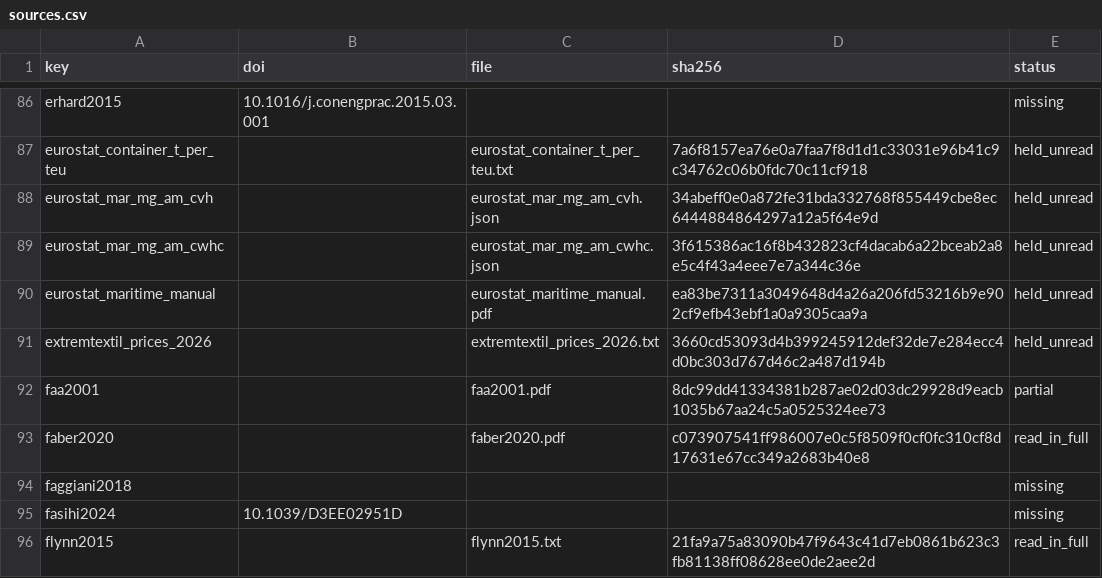
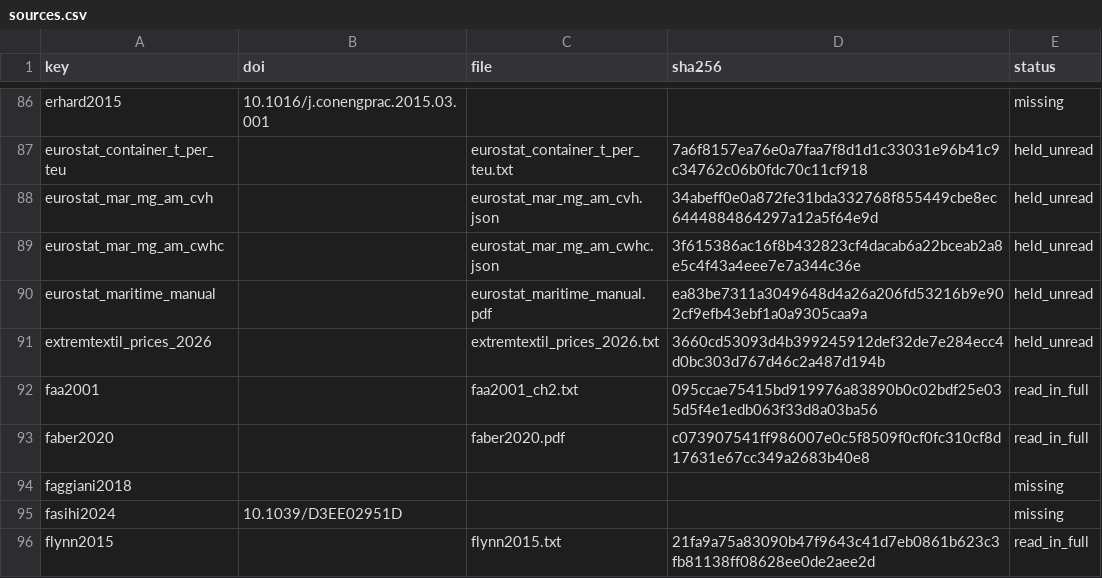
Before and after one commit to 1-Bart-1/WindShipOpt.jl, a CSV file: paper/sources.csv, drawn as a sheet; only a part is shown, gaps mark what is left out.

```diff
--- a/paper/sources.csv
+++ b/paper/sources.csv
@@ -91,3 +91,3 @@ eurostat_maritime_manual,,eurostat_maritime_manual.pdf,ea83be7311a3049648d4a26a2
 extremtextil_prices_2026,,extremtextil_prices_2026.txt,3660cd53093d4b399245912def32de7e284ecc4d0bc303d767d46c2a487d194b,held_unread
-faa2001,,faa2001.pdf,8dc99dd41334381b287ae02d03dc29928d9eacb1035b67aa24c5a0525324ee73,partial
+faa2001,,faa2001_ch2.txt,095ccae75415bd919976a83890b0c02bdf25e035d5f4e1edb063f33d8a03ba56,read_in_full
 faber2020,,faber2020.pdf,c073907541ff986007e0c5f8509f0cf0fc310cf8d17631e67cc349a2683b40e8,read_in_full
```
Also changed, not shown: 5 other files.
